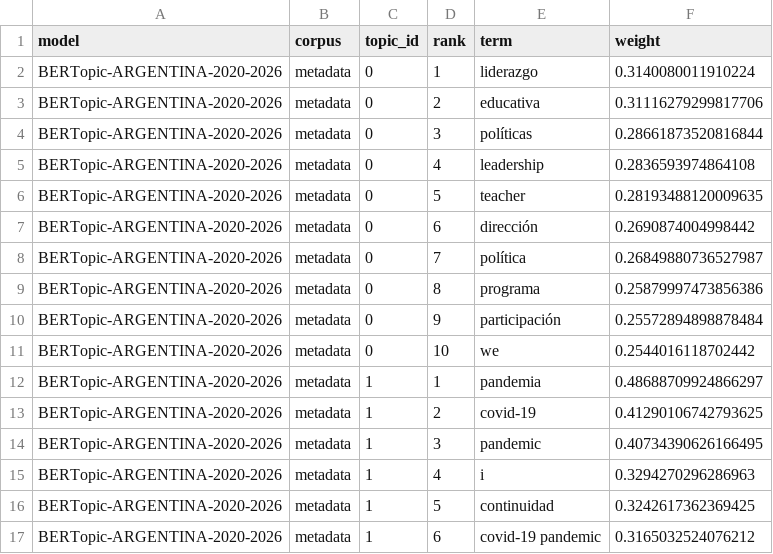
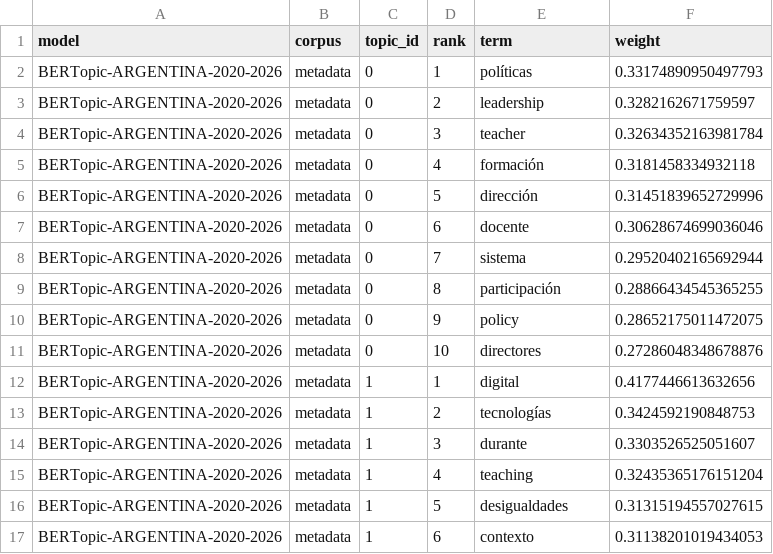
Before and after one commit to eaguirre25/SCRAPEADORACADEMICO, a CSV file: output/argentina/bertopic/argentina_2020_2026/topic_words.csv, drawn as a sheet; only a part is shown; the diff covers the shown part only.

```diff
--- a/output/argentina/bertopic/argentina_2020_2026/topic_words.csv
+++ b/output/argentina/bertopic/argentina_2020_2026/topic_words.csv
@@ -1,17 +1,17 @@
 model,corpus,topic_id,rank,term,weight
-BERTopic-ARGENTINA-2020-2026,metadata,0,1,liderazgo,0.3140080011910224
-BERTopic-ARGENTINA-2020-2026,metadata,0,2,educativa,0.31116279299817706
-BERTopic-ARGENTINA-2020-2026,metadata,0,3,políticas,0.28661873520816844
-BERTopic-ARGENTINA-2020-2026,metadata,0,4,leadership,0.2836593974864108
-BERTopic-ARGENTINA-2020-2026,metadata,0,5,teacher,0.28193488120009635
-BERTopic-ARGENTINA-2020-2026,metadata,0,6,dirección,0.2690874004998442
-BERTopic-ARGENTINA-2020-2026,metadata,0,7,política,0.26849880736527987
-BERTopic-ARGENTINA-2020-2026,metadata,0,8,programa,0.25879997473856386
-BERTopic-ARGENTINA-2020-2026,metadata,0,9,participación,0.25572894898878484
-BERTopic-ARGENTINA-2020-2026,metadata,0,10,we,0.2544016118702442
-BERTopic-ARGENTINA-2020-2026,metadata,1,1,pandemia,0.48688709924866297
-BERTopic-ARGENTINA-2020-2026,metadata,1,2,covid-19,0.41290106742793625
-BERTopic-ARGENTINA-2020-2026,metadata,1,3,pandemic,0.40734390626166495
-BERTopic-ARGENTINA-2020-2026,metadata,1,4,i,0.3294270296286963
-BERTopic-ARGENTINA-2020-2026,metadata,1,5,continuidad,0.3242617362369425
-BERTopic-ARGENTINA-2020-2026,metadata,1,6,covid-19 pandemic,0.3165032524076212
+BERTopic-ARGENTINA-2020-2026,metadata,0,1,políticas,0.33174890950497793
+BERTopic-ARGENTINA-2020-2026,metadata,0,2,leadership,0.3282162671759597
+BERTopic-ARGENTINA-2020-2026,metadata,0,3,teacher,0.32634352163981784
+BERTopic-ARGENTINA-2020-2026,metadata,0,4,formación,0.3181458334932118
+BERTopic-ARGENTINA-2020-2026,metadata,0,5,dirección,0.31451839652729996
+BERTopic-ARGENTINA-2020-2026,metadata,0,6,docente,0.30628674699036046
+BERTopic-ARGENTINA-2020-2026,metadata,0,7,sistema,0.29520402165692944
+BERTopic-ARGENTINA-2020-2026,metadata,0,8,participación,0.28866434545365255
+BERTopic-ARGENTINA-2020-2026,metadata,0,9,policy,0.28652175011472075
+BERTopic-ARGENTINA-2020-2026,metadata,0,10,directores,0.27286048348678876
+BERTopic-ARGENTINA-2020-2026,metadata,1,1,digital,0.4177446613632656
+BERTopic-ARGENTINA-2020-2026,metadata,1,2,tecnologías,0.3424592190848753
+BERTopic-ARGENTINA-2020-2026,metadata,1,3,durante,0.3303526525051607
+BERTopic-ARGENTINA-2020-2026,metadata,1,4,teaching,0.32435365176151204
+BERTopic-ARGENTINA-2020-2026,metadata,1,5,desigualdades,0.31315194557027615
+BERTopic-ARGENTINA-2020-2026,metadata,1,6,contexto,0.31138201019434053
```
Also changed, not shown: 20 removed rows and 25 edited cells elsewhere in this file, docs/argentina-corpus.csv, output/argentina/bertopic/argentina_2020_2026/outlier_analysis.csv, 29 other files.
